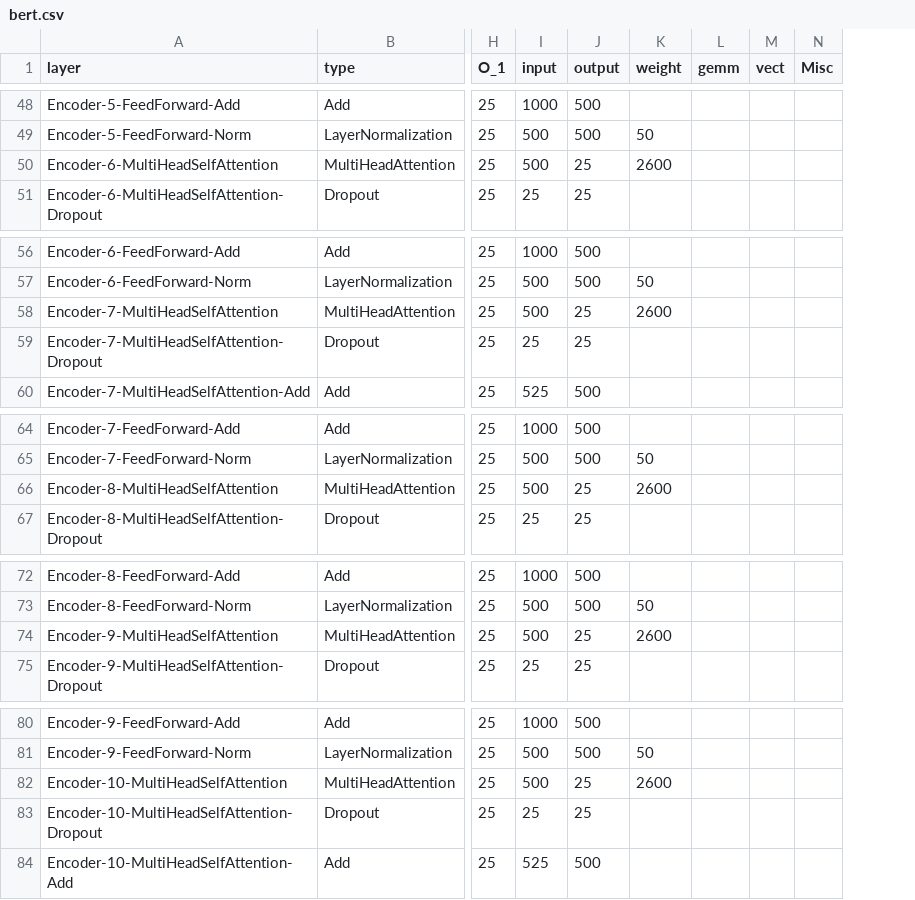
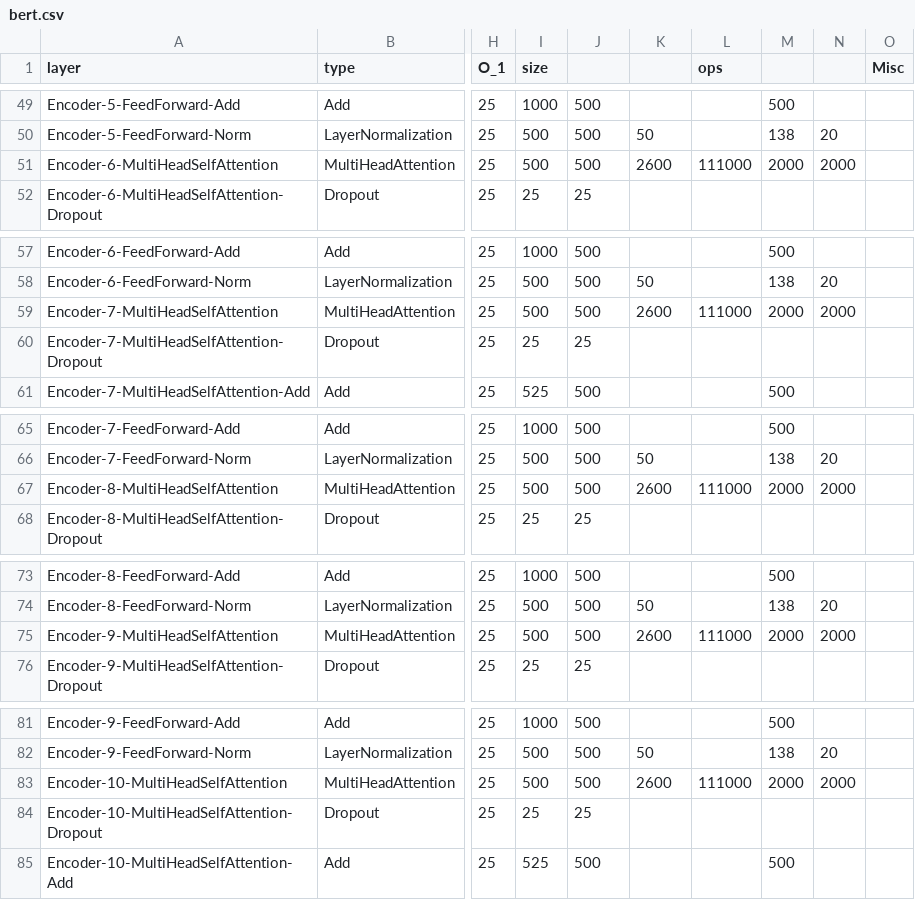
Before and after one commit to alexhegit/NNparser, a CSV file: outputs/tf/bert.csv, drawn as a sheet; only a part is shown, gaps mark what is left out; removed rows and columns are numbered as before the commit, all else as after; the diff covers the shown part only; the diff names each change by its address in the sheet, - before the commit and + after, or states it on an @@ line.

```diff
--- a/outputs/tf/bert.csv
+++ b/outputs/tf/bert.csv
-column L (gemm), empty
-column M (vect), empty
+column L (ops), row 51: 111000; row 59: 111000; row 67: 111000; row 75: 111000; row 83: 111000
+column M, rows 49-51: 500 | 138 | 2000; rows 57-61: 500 | 138 | 2000 |  | 500; rows 65-67: 500 | 138 | 2000; rows 73-75: 500 | 138 | 2000; rows 81-85: 500 | 138 | 2000 |  | 500
+column N, rows 50-51: 20 | 2000; rows 58-59: 20 | 2000; rows 66-67: 20 | 2000; rows 74-75: 20 | 2000; rows 82-83: 20 | 2000
-I1: input
+I1: size
-J1: output
+J1: (empty)
-K1: weight
+K1: (empty)
-J51: 25
+J51: 500
-J59: 25
+J59: 500
-J67: 25
+J67: 500
-J75: 25
+J75: 500
-J83: 25
+J83: 500
```
Also changed, not shown: 1 added row and 7 edited cells elsewhere in this file, outputs/tf/ResNet50.csv, outputs/tf/din.csv, 2 other files.
